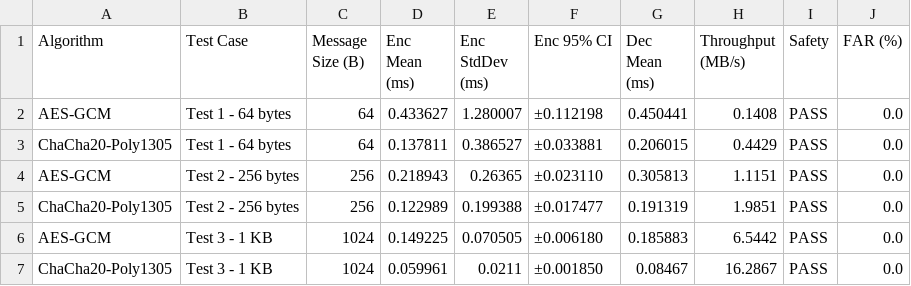
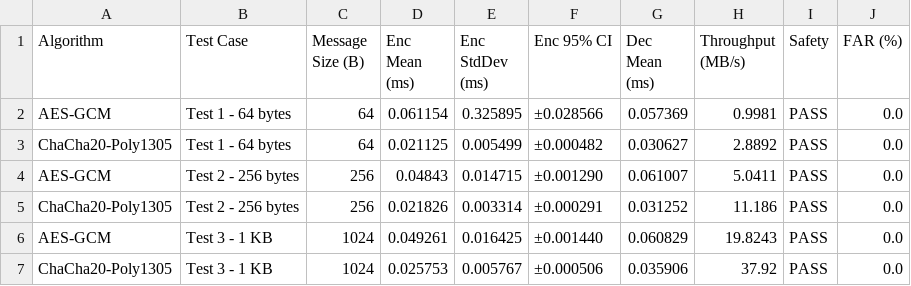
Before and after one commit to DanielAmadike/SecureMessaging, a CSV file: Results.csv, drawn as a sheet; only a part is shown; the diff covers the shown part only.

```diff
--- a/Results.csv
+++ b/Results.csv
@@ -1,7 +1,7 @@
 Algorithm,Test Case,Message Size (B),Enc Mean (ms),Enc StdDev (ms),Enc 95% CI,Dec Mean (ms),Throughput (MB/s),Safety,FAR (%)
-AES-GCM,Test 1 - 64 bytes,64,0.433627,1.280007,±0.112198,0.450441,0.1408,PASS,0.0
-ChaCha20-Poly1305,Test 1 - 64 bytes,64,0.137811,0.386527,±0.033881,0.206015,0.4429,PASS,0.0
-AES-GCM,Test 2 - 256 bytes,256,0.218943,0.26365,±0.023110,0.305813,1.1151,PASS,0.0
-ChaCha20-Poly1305,Test 2 - 256 bytes,256,0.122989,0.199388,±0.017477,0.191319,1.9851,PASS,0.0
-AES-GCM,Test 3 - 1 KB,1024,0.149225,0.070505,±0.006180,0.185883,6.5442,PASS,0.0
-ChaCha20-Poly1305,Test 3 - 1 KB,1024,0.059961,0.0211,±0.001850,0.08467,16.2867,PASS,0.0
+AES-GCM,Test 1 - 64 bytes,64,0.061154,0.325895,±0.028566,0.057369,0.9981,PASS,0.0
+ChaCha20-Poly1305,Test 1 - 64 bytes,64,0.021125,0.005499,±0.000482,0.030627,2.8892,PASS,0.0
+AES-GCM,Test 2 - 256 bytes,256,0.04843,0.014715,±0.001290,0.061007,5.0411,PASS,0.0
+ChaCha20-Poly1305,Test 2 - 256 bytes,256,0.021826,0.003314,±0.000291,0.031252,11.186,PASS,0.0
+AES-GCM,Test 3 - 1 KB,1024,0.049261,0.016425,±0.001440,0.060829,19.8243,PASS,0.0
+ChaCha20-Poly1305,Test 3 - 1 KB,1024,0.025753,0.005767,±0.000506,0.035906,37.92,PASS,0.0
```
Also changed, not shown: 30 edited cells elsewhere in this file, 1 other file.
